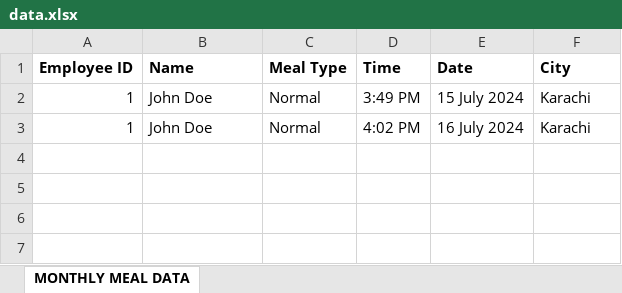
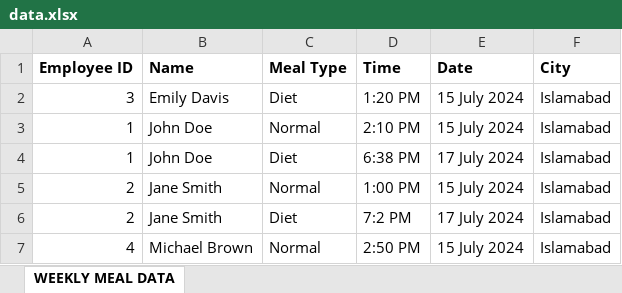
Before and after one commit to DaniyalFaraz2003/cafe-monitoring-system, an Excel workbook: Backend/downloads/data.xlsx, sheet WEEKLY MEAL DATA, drawn as a sheet; values as stored, in another font and other column widths than the file's, no borders; addresses are those after the commit; the diff names each change by its address in the sheet, - before the commit and + after, or states it on an @@ line.

```diff
--- a/Backend/downloads/data.xlsx (sheet WEEKLY MEAL DATA)
+++ b/Backend/downloads/data.xlsx (sheet WEEKLY MEAL DATA)
-sheet tab: MONTHLY MEAL DATA
+sheet tab: WEEKLY MEAL DATA
+row 2: 3 | Emily Davis | Diet | 1:20 PM | 15 July 2024 | Islamabad
-D3 (Time): 3:49 PM
+D3 (Time): 2:10 PM
-F3:F4 (City): Karachi
+F3:F4 (City): Islamabad
-C4 (Meal Type): Normal
+C4 (Meal Type): Diet
-D4 (Time): 4:02 PM
+D4 (Time): 6:38 PM
-E4 (Date): 16 July 2024
+E4 (Date): 17 July 2024
+row 5: 2 | Jane Smith | Normal | 1:00 PM | 15 July 2024 | Islamabad
+row 6: 2 | Jane Smith | Diet | 7:2 PM | 17 July 2024 | Islamabad
+row 7: 4 | Michael Brown | Normal | 2:50 PM | 15 July 2024 | Islamabad
```
Also changed, not shown: 2 other files.
